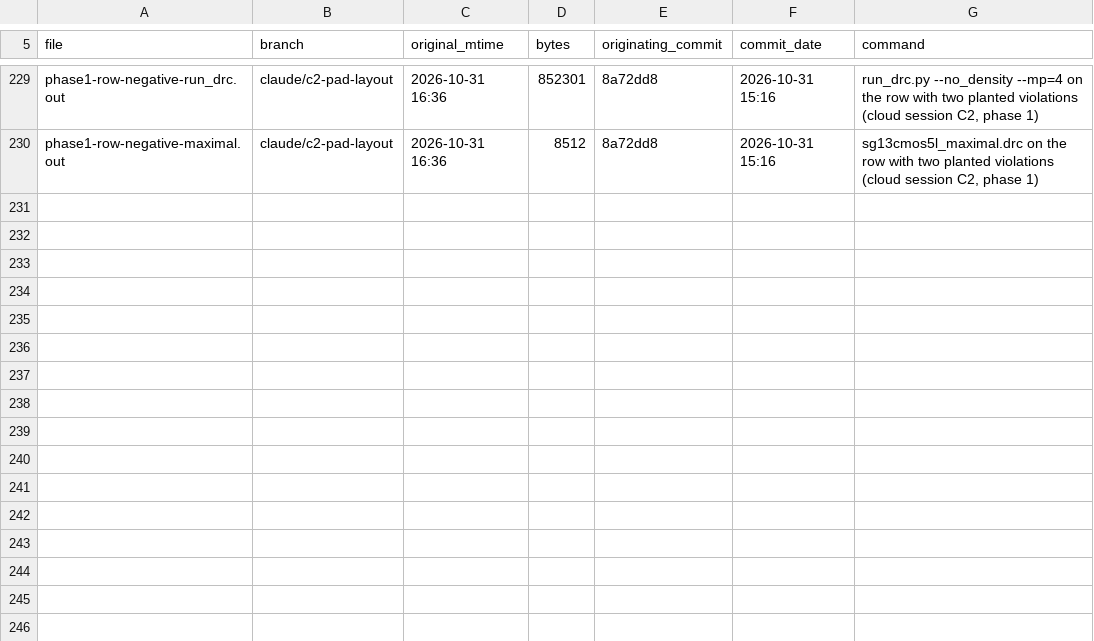
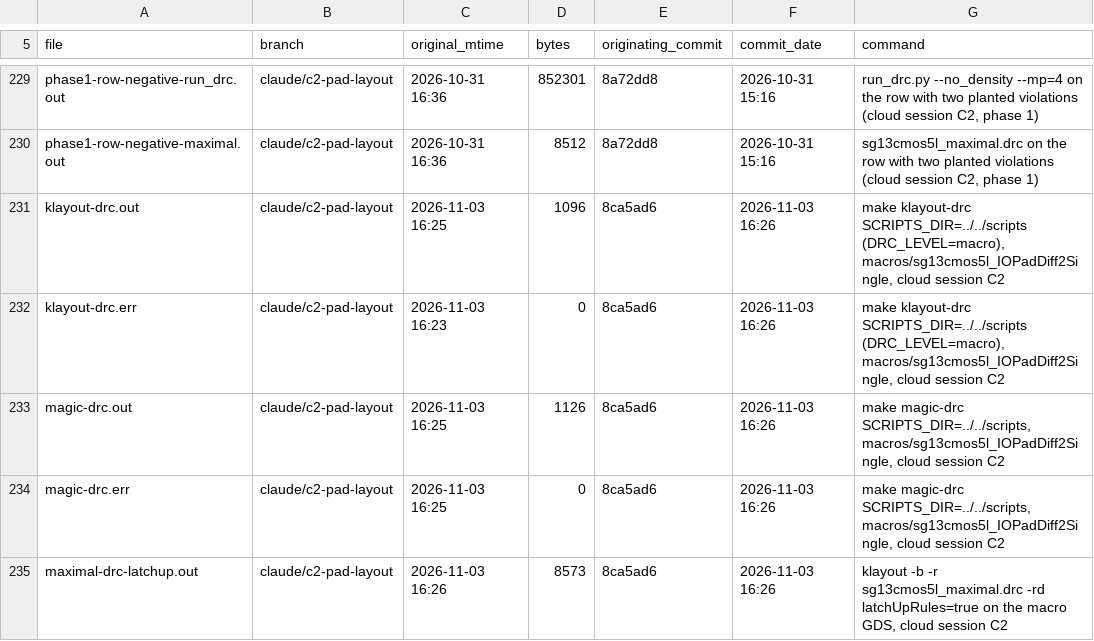
Before and after one commit to tatzelbrumm/sg13cmos5l_cm_ip__single2diff2single, a TSV file: sudelbuecher/MANIFEST.tsv, drawn as a sheet; only a part is shown, gaps mark what is left out.

```diff
--- a/sudelbuecher/MANIFEST.tsv
+++ b/sudelbuecher/MANIFEST.tsv
@@ -230 +230,6 @@ phase1-row-negative-run_drc.out	claude/c2-pad-layout	2026-10-31 16:36	852301	8a7
 phase1-row-negative-maximal.out	claude/c2-pad-layout	2026-10-31 16:36	8512	8a72dd8	2026-10-31 15:16	sg13cmos5l_maximal.drc on the row with two planted violations (cloud session C2, phase 1)
+klayout-drc.out	claude/c2-pad-layout	2026-11-03 16:25	1096	8ca5ad6	2026-11-03 16:26	make klayout-drc SCRIPTS_DIR=../../scripts (DRC_LEVEL=macro), macros/sg13cmos5l_IOPadDiff2Single, cloud session C2
+klayout-drc.err	claude/c2-pad-layout	2026-11-03 16:23	0	8ca5ad6	2026-11-03 16:26	make klayout-drc SCRIPTS_DIR=../../scripts (DRC_LEVEL=macro), macros/sg13cmos5l_IOPadDiff2Single, cloud session C2
+magic-drc.out	claude/c2-pad-layout	2026-11-03 16:25	1126	8ca5ad6	2026-11-03 16:26	make magic-drc SCRIPTS_DIR=../../scripts, macros/sg13cmos5l_IOPadDiff2Single, cloud session C2
+magic-drc.err	claude/c2-pad-layout	2026-11-03 16:25	0	8ca5ad6	2026-11-03 16:26	make magic-drc SCRIPTS_DIR=../../scripts, macros/sg13cmos5l_IOPadDiff2Single, cloud session C2
+maximal-drc-latchup.out	claude/c2-pad-layout	2026-11-03 16:26	8573	8ca5ad6	2026-11-03 16:26	klayout -b -r sg13cmos5l_maximal.drc -rd latchUpRules=true on the macro GDS, cloud session C2
```
Also changed, not shown: 10 other files.
